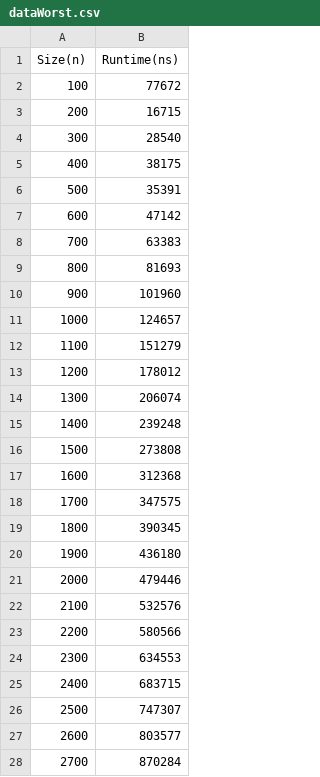
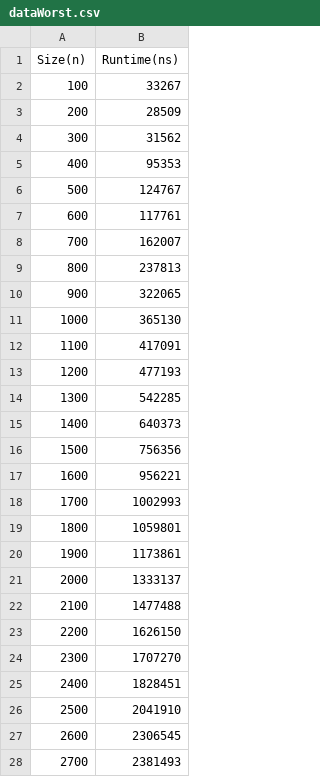
Before and after one commit to WilliamLu0211/ChallengerNunu, a CSV file: dataWorst.csv, drawn as a sheet; only a part is shown; the diff covers the shown part only.

```diff
--- a/dataWorst.csv
+++ b/dataWorst.csv
@@ -1,28 +1,28 @@
 Size(n),Runtime(ns)
-100,77672
-200,16715
-300,28540
-400,38175
-500,35391
-600,47142
-700,63383
-800,81693
-900,101960
-1000,124657
-1100,151279
-1200,178012
-1300,206074
-1400,239248
-1500,273808
-1600,312368
-1700,347575
-1800,390345
-1900,436180
-2000,479446
-2100,532576
-2200,580566
-2300,634553
-2400,683715
-2500,747307
-2600,803577
-2700,870284
+100,33267
+200,28509
+300,31562
+400,95353
+500,124767
+600,117761
+700,162007
+800,237813
+900,322065
+1000,365130
+1100,417091
+1200,477193
+1300,542285
+1400,640373
+1500,756356
+1600,956221
+1700,1002993
+1800,1059801
+1900,1173861
+2000,1333137
+2100,1477488
+2200,1626150
+2300,1707270
+2400,1828451
+2500,2041910
+2600,2306545
+2700,2381493
```
Also changed, not shown: 73 edited cells elsewhere in this file, dataAvg.csv, 3 other files.
